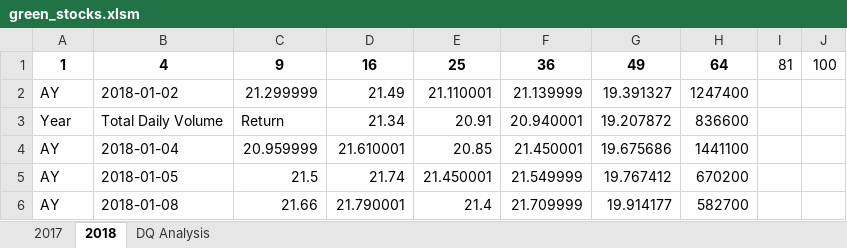
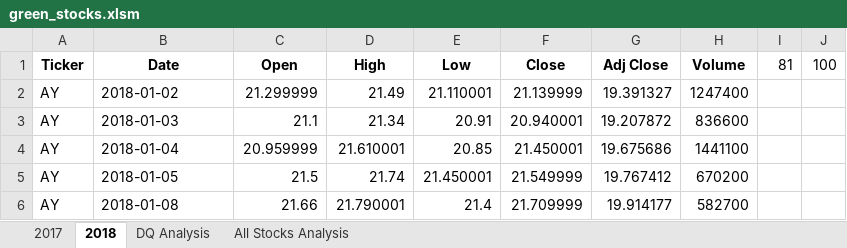
Before and after one commit to Christellejg/Stock-Analysis, an Excel workbook: green_stocks.xlsm, sheet 2018, drawn as a sheet; only a part is shown; values as stored, in another font and other column widths than the file's, no borders; removed rows and columns are numbered as before the commit, all else as after; the diff names each change by its address in the sheet, - before the commit and + after, or states it on an @@ line.

```diff
--- a/green_stocks.xlsm (sheet 2018)
+++ b/green_stocks.xlsm (sheet 2018)
+sheet tab: All Stocks Analysis
-row 1: 1 | 4 | 9 | 16 | 25 | 36 | 49 | 64 | 81 | 100
+row 1: Ticker | Date | Open | High | Low | Close | Adj Close | Volume | 81 | 100
-A3: Year
+A3: AY
-B3: Total Daily Volume
+B3: 2018-01-03
-C3: Return
+C3: 21.1
```
